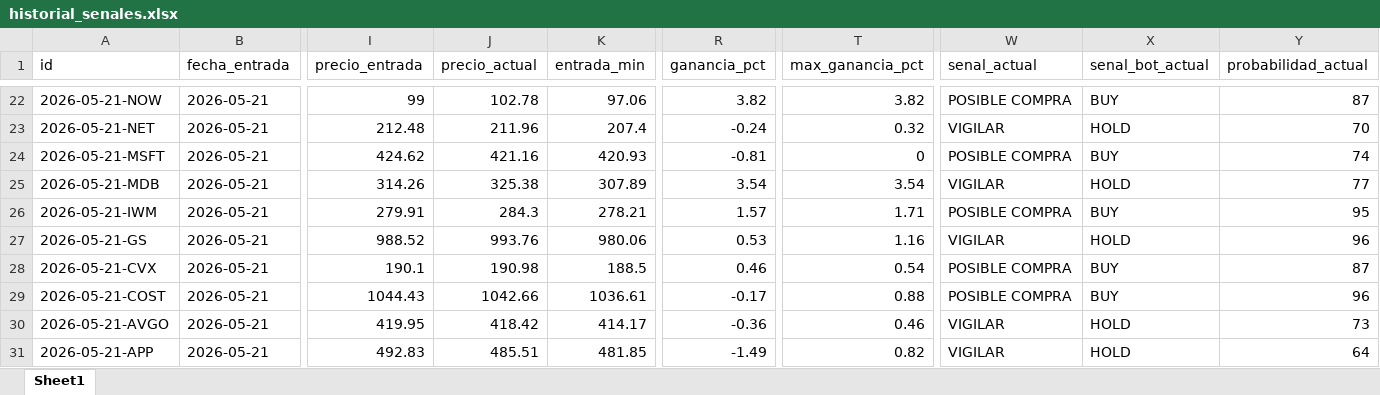
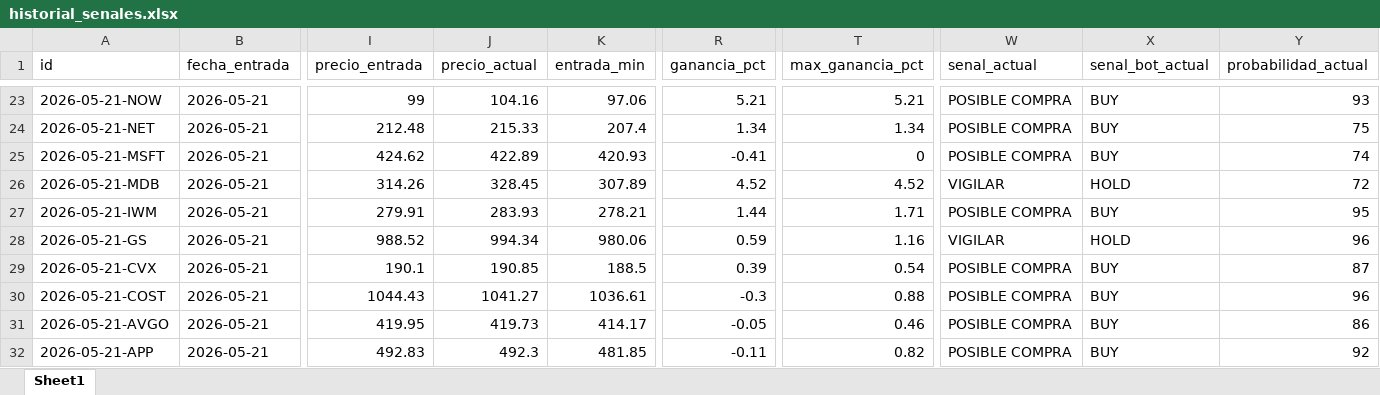
Before and after one commit to davascoj/BOT-ARQv2, an Excel workbook: historial_senales.xlsx, sheet Sheet1, drawn as a sheet; only a part is shown, gaps mark what is left out; values as stored, in another font and other column widths than the file's, no borders; addresses are those after the commit; the diff covers the shown part only; the diff names each change by its address in the sheet, - before the commit and + after, or states it on an @@ line.

Commit message:
Actualizar analisis automatico ARQ v2

```diff
--- a/historial_senales.xlsx (sheet Sheet1)
+++ b/historial_senales.xlsx (sheet Sheet1)
-J23 (precio_actual): 102.78
+J23 (precio_actual): 104.16
-R23 (ganancia_pct): 3.82
+R23 (ganancia_pct): 5.21
-T23 (max_ganancia_pct): 3.82
+T23 (max_ganancia_pct): 5.21
-Y23 (probabilidad_actual): 87
+Y23 (probabilidad_actual): 93
-J24 (precio_actual): 211.96
+J24 (precio_actual): 215.33
-R24 (ganancia_pct): -0.24
+R24 (ganancia_pct): 1.34
-T24 (max_ganancia_pct): 0.32
+T24 (max_ganancia_pct): 1.34
-W24 (senal_actual): VIGILAR
+W24 (senal_actual): POSIBLE COMPRA
-X24 (senal_bot_actual): HOLD
+X24 (senal_bot_actual): BUY
-Y24 (probabilidad_actual): 70
+Y24 (probabilidad_actual): 75
-J25 (precio_actual): 421.16
+J25 (precio_actual): 422.89
-R25 (ganancia_pct): -0.81
+R25 (ganancia_pct): -0.41
-J26 (precio_actual): 325.38
+J26 (precio_actual): 328.45
-R26 (ganancia_pct): 3.54
+R26 (ganancia_pct): 4.52
-T26 (max_ganancia_pct): 3.54
+T26 (max_ganancia_pct): 4.52
-Y26 (probabilidad_actual): 77
+Y26 (probabilidad_actual): 72
-J27 (precio_actual): 284.3
+J27 (precio_actual): 283.93
-R27 (ganancia_pct): 1.57
+R27 (ganancia_pct): 1.44
-J28 (precio_actual): 993.76
+J28 (precio_actual): 994.34
-R28 (ganancia_pct): 0.53
+R28 (ganancia_pct): 0.59
-J29 (precio_actual): 190.98
+J29 (precio_actual): 190.85
-R29 (ganancia_pct): 0.46
+R29 (ganancia_pct): 0.39
-J30 (precio_actual): 1042.66
+J30 (precio_actual): 1041.27
-R30 (ganancia_pct): -0.17
+R30 (ganancia_pct): -0.3
-J31 (precio_actual): 418.42
+J31 (precio_actual): 419.73
-R31 (ganancia_pct): -0.36
+R31 (ganancia_pct): -0.05
-W31:W32 (senal_actual): VIGILAR
+W31:W32 (senal_actual): POSIBLE COMPRA
-X31:X32 (senal_bot_actual): HOLD
+X31:X32 (senal_bot_actual): BUY
-Y31 (probabilidad_actual): 73
+Y31 (probabilidad_actual): 86
-J32 (precio_actual): 485.51
+J32 (precio_actual): 492.3
-R32 (ganancia_pct): -1.49
+R32 (ganancia_pct): -0.11
-Y32 (probabilidad_actual): 64
+Y32 (probabilidad_actual): 92
```
Also changed, not shown: 2 added rows, 1 removed row and 142 edited cells elsewhere in this sheet, analisis_acciones.xlsx, 2 other files.
